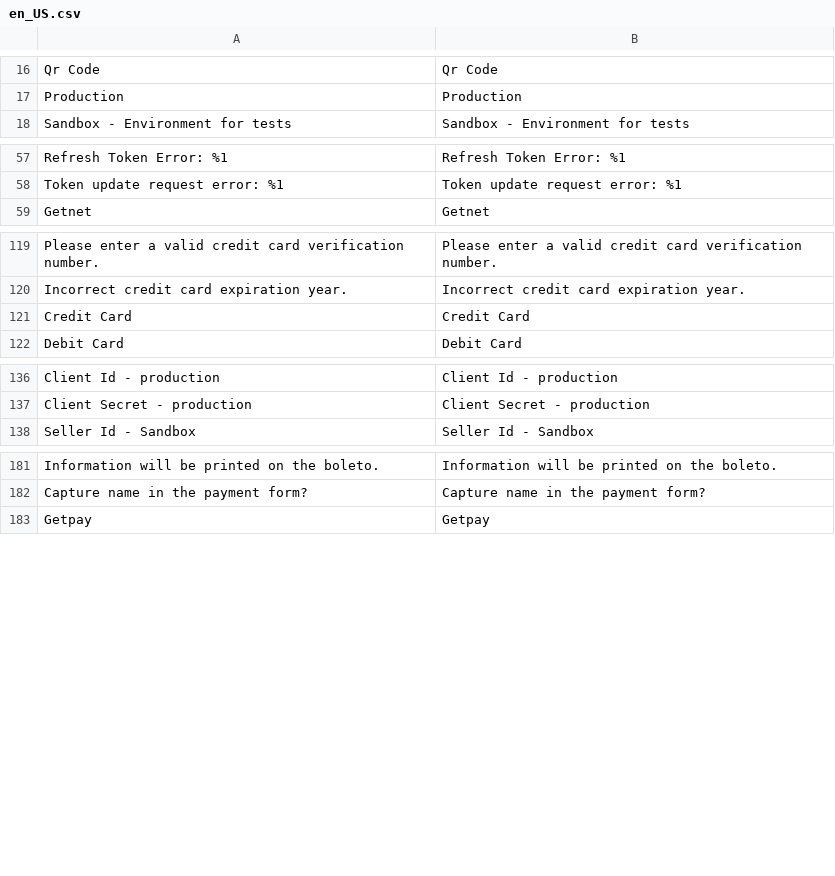
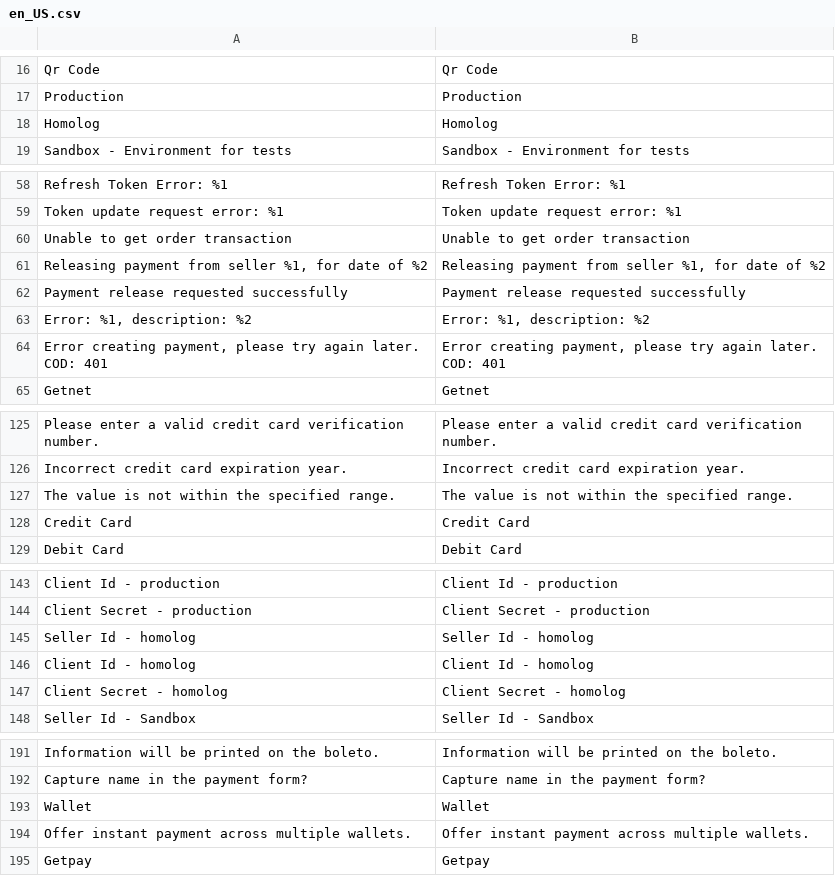
Before and after one commit to Getnet-Brasil/payment-magento, a CSV file: i18n/en_US.csv, drawn as a sheet; only a part is shown, gaps mark what is left out; the diff names each change by its address in the sheet, - before the commit and + after, or states it on an @@ line.

```diff
--- a/i18n/en_US.csv
+++ b/i18n/en_US.csv
+row 18: Homolog | Homolog
+row 60: Unable to get order transaction | Unable to get order transaction
+row 61: Releasing payment from seller %1, for date of %2 | Releasing payment from seller %1, for date of %2
+row 62: Payment release requested successfully | Payment release requested successfully
+row 63: Error: %1, description: %2 | Error: %1, description: %2
+row 64: Error creating payment, please try again later. COD: 401 | Error creating payment, please try again later. COD: 401
+row 127: The value is not within the specified range. | The value is not within the specified range.
+row 145: Seller Id - homolog | Seller Id - homolog
+row 146: Client Id - homolog | Client Id - homolog
+row 147: Client Secret - homolog | Client Secret - homolog
+row 193: Wallet | Wallet
+row 194: Offer instant payment across multiple wallets. | Offer instant payment across multiple wallets.
```
Also changed, not shown: i18n/pt_BR.csv, 1 other file.
